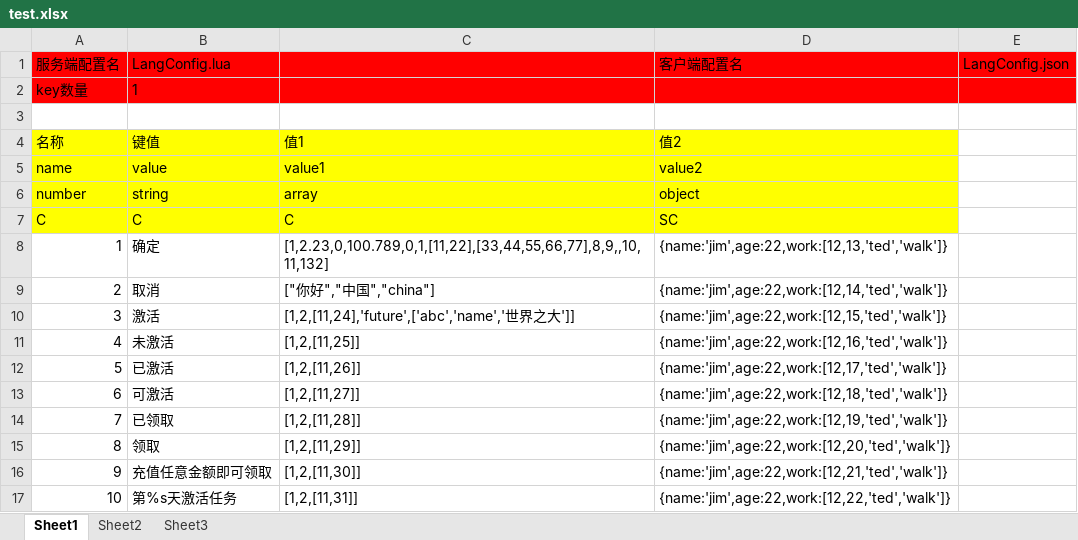
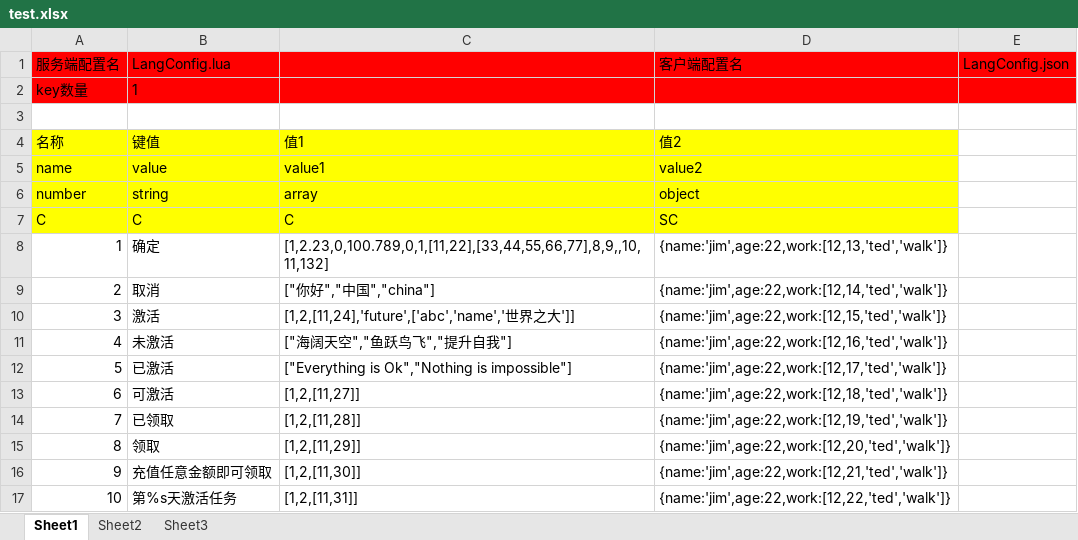
Before and after one commit to zhengpj95/work_pro_tools, an Excel workbook: excel2json/test.xlsx, sheet Sheet1, drawn as a sheet; values as stored, in another font and other column widths than the file's, no borders; the diff names each change by its address in the sheet, - before the commit and + after, or states it on an @@ line.

```diff
--- a/excel2json/test.xlsx (sheet Sheet1)
+++ b/excel2json/test.xlsx (sheet Sheet1)
-C11: [1,2,[11,25]]
+C11: ["海阔天空","鱼跃鸟飞","提升自我"]
-C12: [1,2,[11,26]]
+C12: ["Everything is Ok","Nothing is impossible"]
```
Also changed, not shown: 4 other files.
